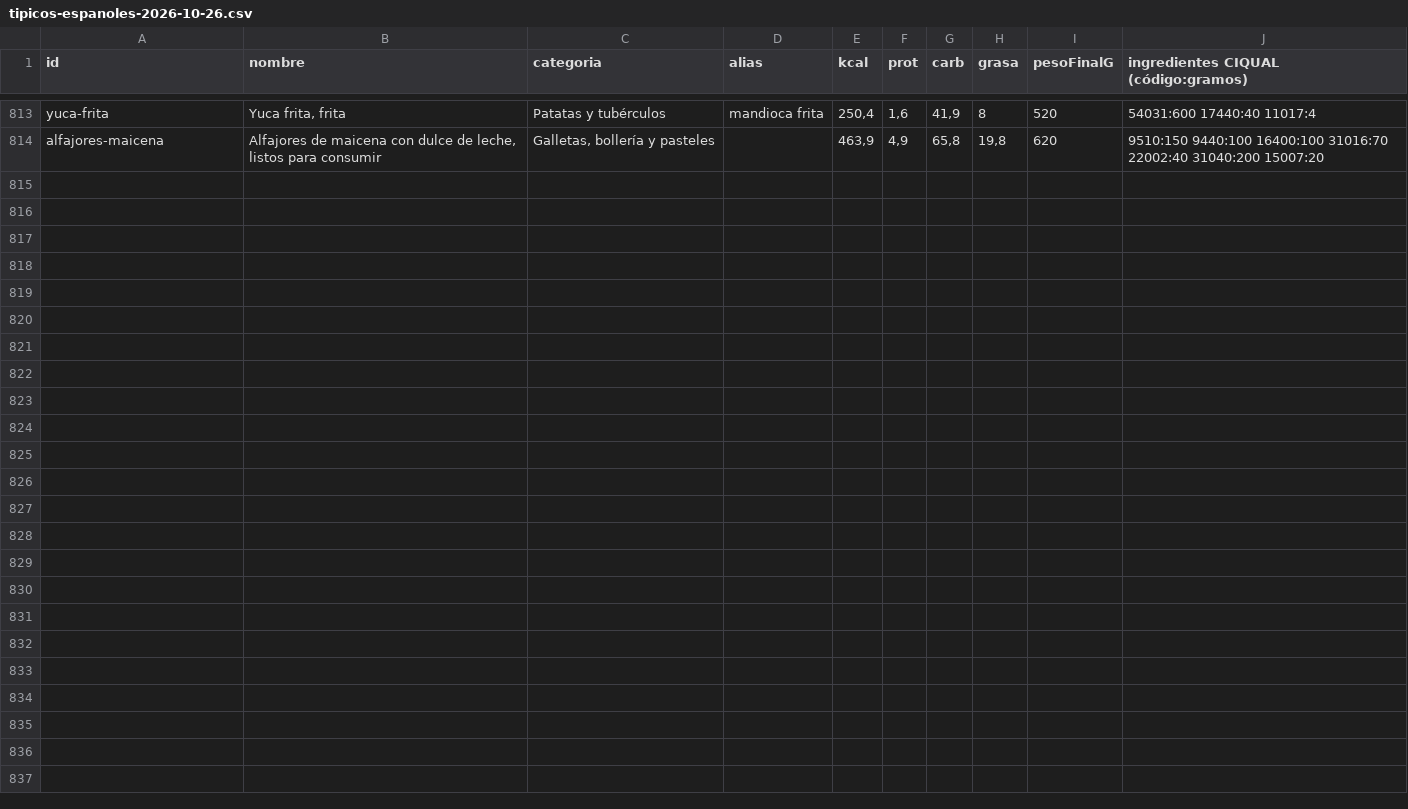
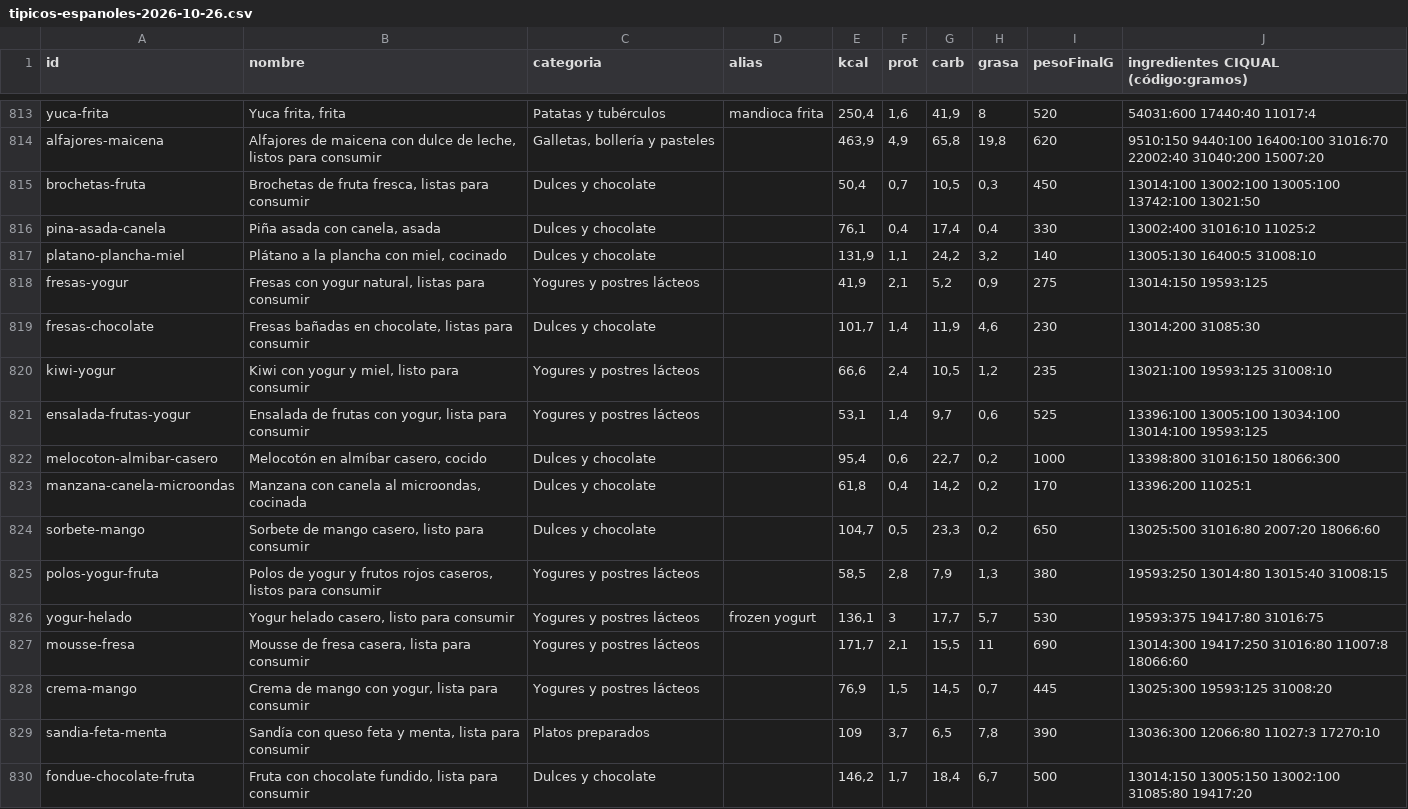
Before and after one commit to vtinezdev/appfit, a CSV file: scripts/catalogo/informes/tipicos-espanoles-2026-10-26.csv, drawn as a sheet; only a part is shown, gaps mark what is left out; the diff names each change by its address in the sheet, - before the commit and + after, or states it on an @@ line.

```diff
--- a/scripts/catalogo/informes/tipicos-espanoles-2026-10-26.csv
+++ b/scripts/catalogo/informes/tipicos-espanoles-2026-10-26.csv
+row 815: brochetas-fruta | Brochetas de fruta fresca, listas para consumir | Dulces y chocolate |  | 50,4 | 0,7 | 10,5 | 0,3 | 450 | 13014:100 13002:100 13005:100 13742:100 13021:50
+row 816: pina-asada-canela | Piña asada con canela, asada | Dulces y chocolate |  | 76,1 | 0,4 | 17,4 | 0,4 | 330 | 13002:400 31016:10 11025:2
+row 817: platano-plancha-miel | Plátano a la plancha con miel, cocinado | Dulces y chocolate |  | 131,9 | 1,1 | 24,2 | 3,2 | 140 | 13005:130 16400:5 31008:10
+row 818: fresas-yogur | Fresas con yogur natural, listas para consumir | Yogures y postres lácteos |  | 41,9 | 2,1 | 5,2 | 0,9 | 275 | 13014:150 19593:125
+row 819: fresas-chocolate | Fresas bañadas en chocolate, listas para consumir | Dulces y chocolate |  | 101,7 | 1,4 | 11,9 | 4,6 | 230 | 13014:200 31085:30
+row 820: kiwi-yogur | Kiwi con yogur y miel, listo para consumir | Yogures y postres lácteos |  | 66,6 | 2,4 | 10,5 | 1,2 | 235 | 13021:100 19593:125 31008:10
+row 821: ensalada-frutas-yogur | Ensalada de frutas con yogur, lista para consumir | Yogures y postres lácteos |  | 53,1 | 1,4 | 9,7 | 0,6 | 525 | 13396:100 13005:100 13034:100 13014:100 19593:125
+row 822: melocoton-almibar-casero | Melocotón en almíbar casero, cocido | Dulces y chocolate |  | 95,4 | 0,6 | 22,7 | 0,2 | 1000 | 13398:800 31016:150 18066:300
+row 823: manzana-canela-microondas | Manzana con canela al microondas, cocinada | Dulces y chocolate |  | 61,8 | 0,4 | 14,2 | 0,2 | 170 | 13396:200 11025:1
+row 824: sorbete-mango | Sorbete de mango casero, listo para consumir | Dulces y chocolate |  | 104,7 | 0,5 | 23,3 | 0,2 | 650 | 13025:500 31016:80 2007:20 18066:60
+row 825: polos-yogur-fruta | Polos de yogur y frutos rojos caseros, listos para consumir | Yogures y postres lácteos |  | 58,5 | 2,8 | 7,9 | 1,3 | 380 | 19593:250 13014:80 13015:40 31008:15
+row 826: yogur-helado | Yogur helado casero, listo para consumir | Yogures y postres lácteos | frozen yogurt | 136,1 | 3 | 17,7 | 5,7 | 530 | 19593:375 19417:80 31016:75
+row 827: mousse-fresa | Mousse de fresa casera, lista para consumir | Yogures y postres lácteos |  | 171,7 | 2,1 | 15,5 | 11 | 690 | 13014:300 19417:250 31016:80 11007:8 18066:60
+row 828: crema-mango | Crema de mango con yogur, lista para consumir | Yogures y postres lácteos |  | 76,9 | 1,5 | 14,5 | 0,7 | 445 | 13025:300 19593:125 31008:20
+row 829: sandia-feta-menta | Sandía con queso feta y menta, lista para consumir | Platos preparados |  | 109 | 3,7 | 6,5 | 7,8 | 390 | 13036:300 12066:80 11027:3 17270:10
+row 830: fondue-chocolate-fruta | Fruta con chocolate fundido, lista para consumir | Dulces y chocolate |  | 146,2 | 1,7 | 18,4 | 6,7 | 500 | 13014:150 13005:150 13002:100 31085:80 19417:20
```
Also changed, not shown: 6 other files.
